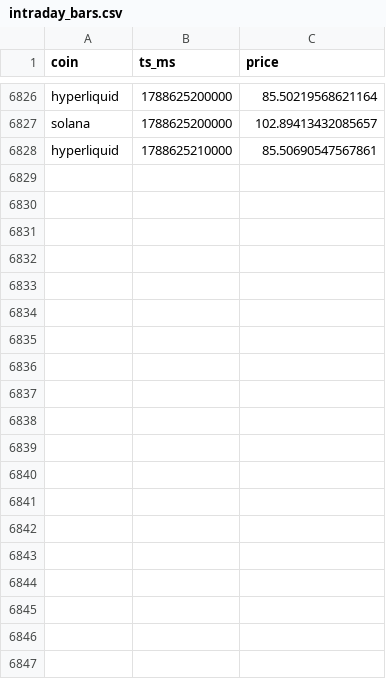
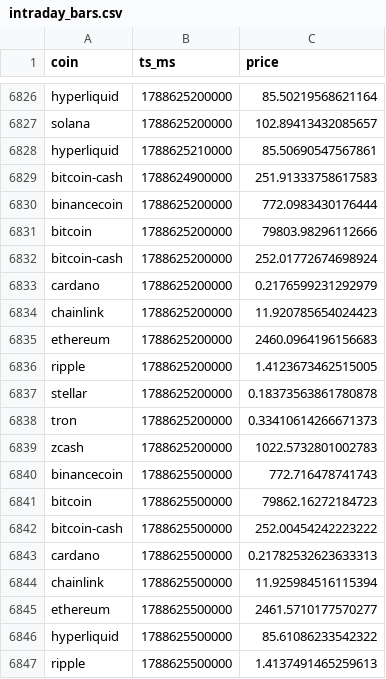
Before and after one commit to Bash-Collects-Crypto/Kirktron, a CSV file: intraday_bars.csv, drawn as a sheet; only a part is shown, gaps mark what is left out; the diff covers the shown part only; the diff names each change by its address in the sheet, - before the commit and + after, or states it on an @@ line.

```diff
--- a/intraday_bars.csv
+++ b/intraday_bars.csv
+row 6829: bitcoin-cash | 1788624900000 | 251.91333758617583
+row 6830: binancecoin | 1788625200000 | 772.0983430176444
+row 6831: bitcoin | 1788625200000 | 79803.98296112666
+row 6832: bitcoin-cash | 1788625200000 | 252.01772674698924
+row 6833: cardano | 1788625200000 | 0.2176599231292979
+row 6834: chainlink | 1788625200000 | 11.920785654024423
+row 6835: ethereum | 1788625200000 | 2460.0964196156683
+row 6836: ripple | 1788625200000 | 1.4123673462515005
+row 6837: stellar | 1788625200000 | 0.18373563861780878
+row 6838: tron | 1788625200000 | 0.33410614266671373
+row 6839: zcash | 1788625200000 | 1022.5732801002783
+row 6840: binancecoin | 1788625500000 | 772.716478741743
+row 6841: bitcoin | 1788625500000 | 79862.16272184723
+row 6842: bitcoin-cash | 1788625500000 | 252.00454242223222
+row 6843: cardano | 1788625500000 | 0.21782532623633313
+row 6844: chainlink | 1788625500000 | 11.925984516115394
+row 6845: ethereum | 1788625500000 | 2461.5710177570277
+row 6846: hyperliquid | 1788625500000 | 85.61086233542322
+row 6847: ripple | 1788625500000 | 1.4137491465259613
```
Also changed, not shown: 16 added rows elsewhere in this file, equity_history.csv, gate_census.csv, 6 other files.
